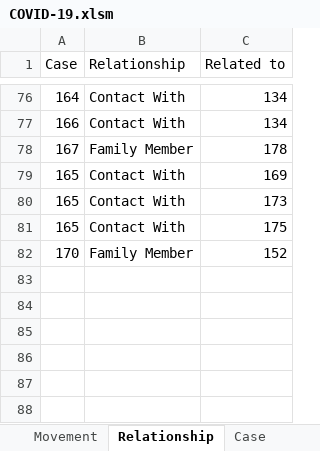
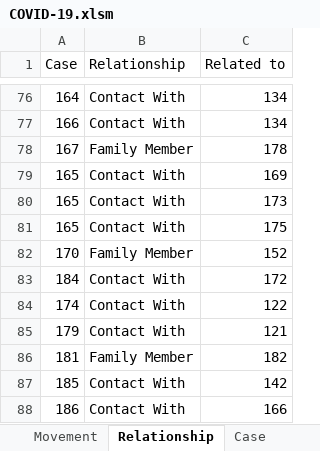
Before and after one commit to tanpuany/covid-19-singapore, an Excel workbook: COVID-19.xlsm, sheet Relationship, drawn as a sheet; only a part is shown, gaps mark what is left out; values as stored, in another font and other column widths than the file's, no borders; the diff names each change by its address in the sheet, - before the commit and + after, or states it on an @@ line.

```diff
--- a/COVID-19.xlsm (sheet Relationship)
+++ b/COVID-19.xlsm (sheet Relationship)
+row 83: 184 | Contact With | 172
+row 84: 174 | Contact With | 122
+row 85: 179 | Contact With | 121
+row 86: 181 | Family Member | 182
+row 87: 185 | Contact With | 142
+row 88: 186 | Contact With | 166
```
Also changed, not shown: sheet Details, sheet Movement, sheet Cluster, sheet Case, 5 other files.
